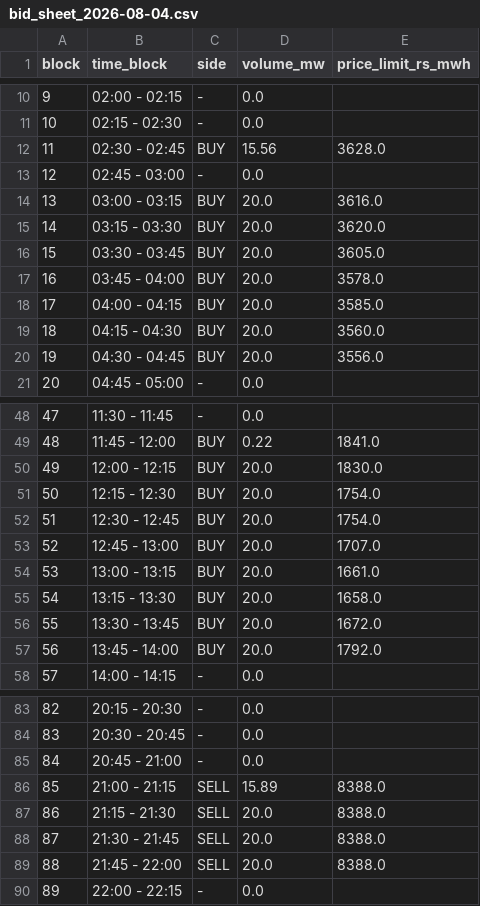
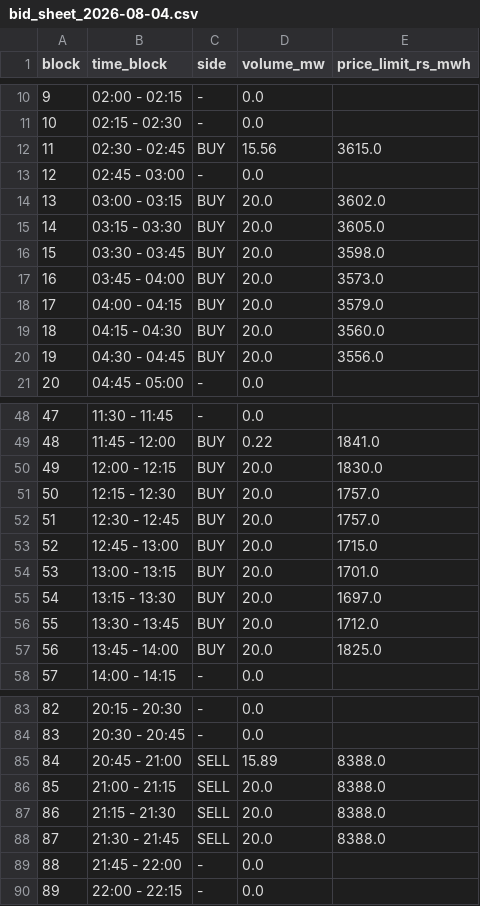
Before and after one commit to Amanthegoat007/FlexTrade, a CSV file: flextrade/output/bid_sheet_2026-08-04.csv, drawn as a sheet; only a part is shown, gaps mark what is left out; the diff covers the shown part only.

```diff
--- a/flextrade/output/bid_sheet_2026-08-04.csv
+++ b/flextrade/output/bid_sheet_2026-08-04.csv
@@ -11,9 +11,9 @@ block,time_block,side,volume_mw,price_limit_rs_mwh
 10,02:15 - 02:30,-,0.0,
-11,02:30 - 02:45,BUY,15.56,3628.0
+11,02:30 - 02:45,BUY,15.56,3615.0
 12,02:45 - 03:00,-,0.0,
-13,03:00 - 03:15,BUY,20.0,3616.0
-14,03:15 - 03:30,BUY,20.0,3620.0
-15,03:30 - 03:45,BUY,20.0,3605.0
-16,03:45 - 04:00,BUY,20.0,3578.0
-17,04:00 - 04:15,BUY,20.0,3585.0
+13,03:00 - 03:15,BUY,20.0,3602.0
+14,03:15 - 03:30,BUY,20.0,3605.0
+15,03:30 - 03:45,BUY,20.0,3598.0
+16,03:45 - 04:00,BUY,20.0,3573.0
+17,04:00 - 04:15,BUY,20.0,3579.0
 18,04:15 - 04:30,BUY,20.0,3560.0
@@ -50,9 +50,9 @@ block,time_block,side,volume_mw,price_limit_rs_mwh
 49,12:00 - 12:15,BUY,20.0,1830.0
-50,12:15 - 12:30,BUY,20.0,1754.0
-51,12:30 - 12:45,BUY,20.0,1754.0
-52,12:45 - 13:00,BUY,20.0,1707.0
-53,13:00 - 13:15,BUY,20.0,1661.0
-54,13:15 - 13:30,BUY,20.0,1658.0
-55,13:30 - 13:45,BUY,20.0,1672.0
-56,13:45 - 14:00,BUY,20.0,1792.0
+50,12:15 - 12:30,BUY,20.0,1757.0
+51,12:30 - 12:45,BUY,20.0,1757.0
+52,12:45 - 13:00,BUY,20.0,1715.0
+53,13:00 - 13:15,BUY,20.0,1701.0
+54,13:15 - 13:30,BUY,20.0,1697.0
+55,13:30 - 13:45,BUY,20.0,1712.0
+56,13:45 - 14:00,BUY,20.0,1825.0
 57,14:00 - 14:15,-,0.0,
@@ -84,7 +84,7 @@ block,time_block,side,volume_mw,price_limit_rs_mwh
 83,20:30 - 20:45,-,0.0,
-84,20:45 - 21:00,-,0.0,
-85,21:00 - 21:15,SELL,15.89,8388.0
+84,20:45 - 21:00,SELL,15.89,8388.0
+85,21:00 - 21:15,SELL,20.0,8388.0
 86,21:15 - 21:30,SELL,20.0,8388.0
 87,21:30 - 21:45,SELL,20.0,8388.0
-88,21:45 - 22:00,SELL,20.0,8388.0
+88,21:45 - 22:00,-,0.0,
 89,22:00 - 22:15,-,0.0,
```
Also changed, not shown: 7 edited cells elsewhere in this file, flextrade/output/plan_2026-08-04.csv, 4 other files.
